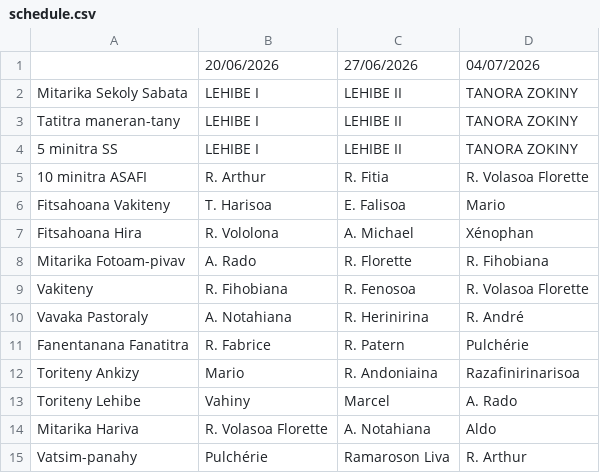
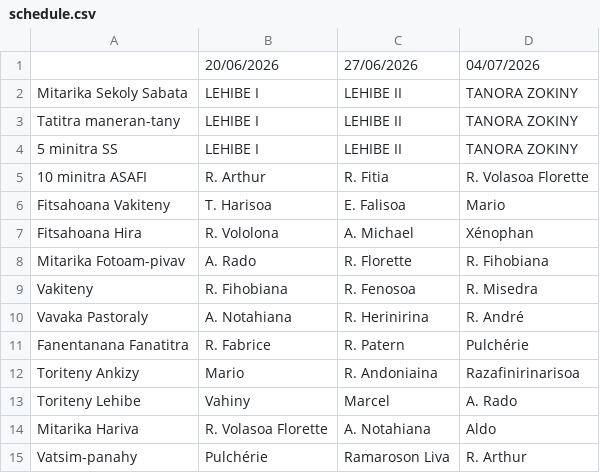
Before and after one commit to nainaw/fanompo, a CSV file: schedule.csv, drawn as a sheet.

Commit message:
Update schedule from Google Sheets (18/06/2026 09:47:23)

```diff
--- a/schedule.csv
+++ b/schedule.csv
@@ -8,3 +8,3 @@
 "Mitarika Fotoam-pivav","A. Rado","R. Florette","R. Fihobiana"
-"Vakiteny","R. Fihobiana","R. Fenosoa","R. Volasoa Florette"
+"Vakiteny","R. Fihobiana","R. Fenosoa","R. Misedra"
 "Vavaka Pastoraly","A. Notahiana","R. Herinirina","R. André"
```
